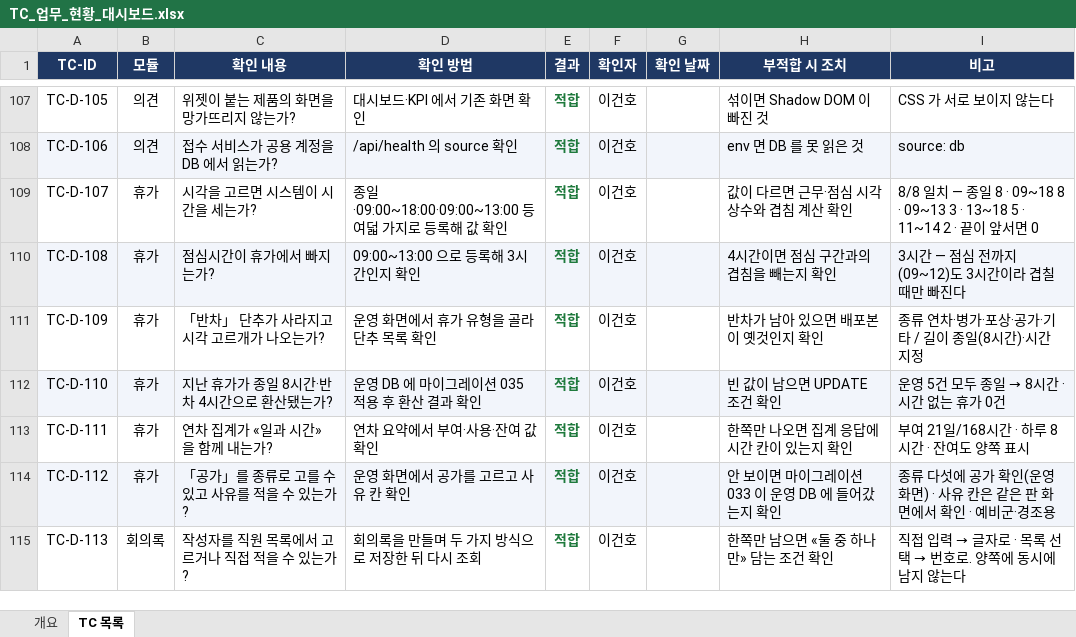
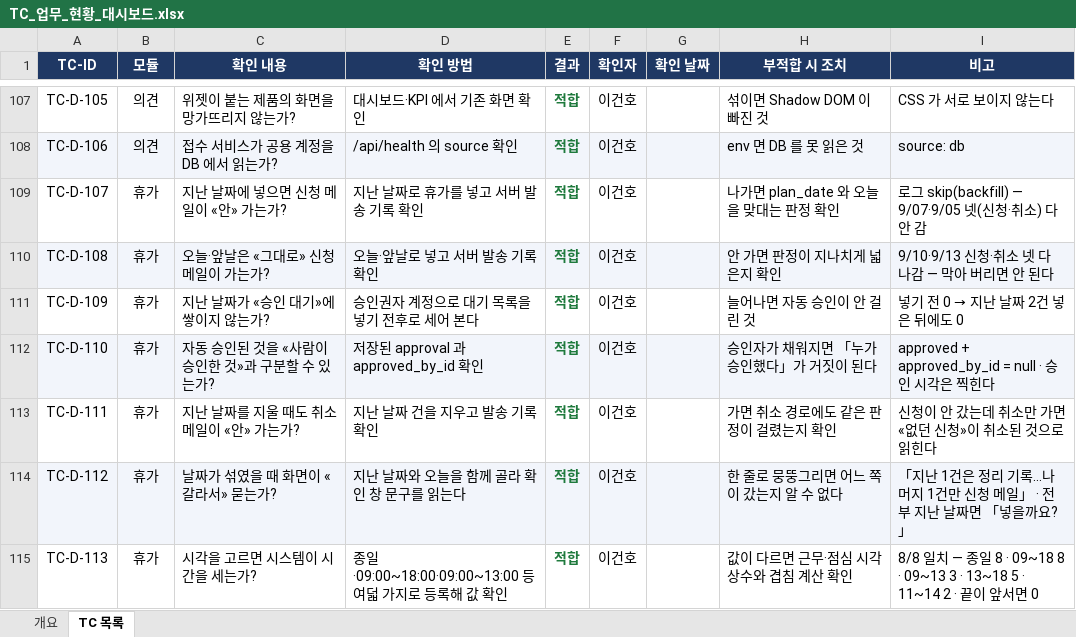
Before and after one commit to GUNHOLEE-KR/vitron-dashboard, an Excel workbook: docs/testcase/TC_업무_현황_대시보드.xlsx, sheet TC 목록, drawn as a sheet; only a part is shown, gaps mark what is left out; values as stored, in another font and other column widths than the file's, no borders; the diff covers the shown part only; the diff names each change by its address in the sheet, - before the commit and + after, or states it on an @@ line.

```diff
--- a/docs/testcase/TC_업무_현황_대시보드.xlsx (sheet TC 목록)
+++ b/docs/testcase/TC_업무_현황_대시보드.xlsx (sheet TC 목록)
-C109 (확인 내용): 시각을 고르면 시스템이 시간을 세는가?
+C109 (확인 내용): 지난 날짜에 넣으면 신청 메일이 «안» 가는가?
-D109 (확인 방법): 종일·09:00~18:00·09:00~13:00 등 여덟 가지로 등록해 값 확인
+D109 (확인 방법): 지난 날짜로 휴가를 넣고 서버 발송 기록 확인
-H109 (부적합 시 조치): 값이 다르면 근무·점심 시각 상수와 겹침 계산 확인
+H109 (부적합 시 조치): 나가면 plan_date 와 오늘을 맞대는 판정 확인
-I109 (비고): 8/8 일치 — 종일 8 · 09~18 8 · 09~13 3 · 13~18 5 · 11~14 2 · 끝이 앞서면 0
+I109 (비고): 로그 skip(backfill) — 9/07·9/05 넷(신청·취소) 다 안 감
-C110 (확인 내용): 점심시간이 휴가에서 빠지는가?
+C110 (확인 내용): 오늘·앞날은 «그대로» 신청 메일이 가는가?
-D110 (확인 방법): 09:00~13:00 으로 등록해 3시간인지 확인
+D110 (확인 방법): 오늘·앞날로 넣고 서버 발송 기록 확인
-H110 (부적합 시 조치): 4시간이면 점심 구간과의 겹침을 빼는지 확인
+H110 (부적합 시 조치): 안 가면 판정이 지나치게 넓은지 확인
-I110 (비고): 3시간 — 점심 전까지(09~12)도 3시간이라 겹칠 때만 빠진다
+I110 (비고): 9/10·9/13 신청·취소 넷 다 나감 — 막아 버리면 안 된다
-C111 (확인 내용): 「반차」 단추가 사라지고 시각 고르개가 나오는가?
+C111 (확인 내용): 지난 날짜가 «승인 대기»에 쌓이지 않는가?
-D111 (확인 방법): 운영 화면에서 휴가 유형을 골라 단추 목록 확인
+D111 (확인 방법): 승인권자 계정으로 대기 목록을 넣기 전후로 세어 본다
-H111 (부적합 시 조치): 반차가 남아 있으면 배포본이 옛것인지 확인
+H111 (부적합 시 조치): 늘어나면 자동 승인이 안 걸린 것
@@ I111 (비고): 종류 연차·병가·포상·공가·기타 / 길이 종일(8시간)·시간 지정 → 넣기 전 0 → 지난 날짜 2건 넣은 뒤에도 0 @@
-C112 (확인 내용): 지난 휴가가 종일 8시간·반차 4시간으로 환산됐는가?
+C112 (확인 내용): 자동 승인된 것을 «사람이 승인한 것»과 구분할 수 있는가?
-D112 (확인 방법): 운영 DB 에 마이그레이션 035 적용 후 환산 결과 확인
+D112 (확인 방법): 저장된 approval 과 approved_by_id 확인
-H112 (부적합 시 조치): 빈 값이 남으면 UPDATE 조건 확인
+H112 (부적합 시 조치): 승인자가 채워지면 「누가 승인했다」가 거짓이 된다
@@ I112 (비고): 운영 5건 모두 종일 → 8시간 · 시간 없는 휴가 0건 → approved + approved_by_id = null · 승인 시각은 찍힌다 @@
-C113 (확인 내용): 연차 집계가 «일과 시간» 을 함께 내는가?
+C113 (확인 내용): 지난 날짜를 지울 때도 취소 메일이 «안» 가는가?
-D113 (확인 방법): 연차 요약에서 부여·사용·잔여 값 확인
+D113 (확인 방법): 지난 날짜 건을 지우고 발송 기록 확인
-H113 (부적합 시 조치): 한쪽만 나오면 집계 응답에 시간 칸이 있는지 확인
+H113 (부적합 시 조치): 가면 취소 경로에도 같은 판정이 걸렸는지 확인
-I113 (비고): 부여 21일/168시간 · 하루 8시간 · 잔여도 양쪽 표시
+I113 (비고): 신청이 안 갔는데 취소만 가면 «없던 신청»이 취소된 것으로 읽힌다
-C114 (확인 내용): 「공가」를 종류로 고를 수 있고 사유를 적을 수 있는가?
+C114 (확인 내용): 날짜가 섞였을 때 화면이 «갈라서» 묻는가?
-D114 (확인 방법): 운영 화면에서 공가를 고르고 사유 칸 확인
+D114 (확인 방법): 지난 날짜와 오늘을 함께 골라 확인 창 문구를 읽는다
-H114 (부적합 시 조치): 안 보이면 마이그레이션 033 이 운영 DB 에 들어갔는지 확인
+H114 (부적합 시 조치): 한 줄로 뭉뚱그리면 어느 쪽이 갔는지 알 수 없다
-I114 (비고): 종류 다섯에 공가 확인(운영 화면) · 사유 칸은 같은 판 화면에서 확인 · 예비군·경조용
+I114 (비고): 「지난 1건은 정리 기록…나머지 1건만 신청 메일」 · 전부 지난 날짜면 「넣을까요?」
-B115 (모듈): 회의록
+B115 (모듈): 휴가
-C115 (확인 내용): 작성자를 직원 목록에서 고르거나 직접 적을 수 있는가?
+C115 (확인 내용): 시각을 고르면 시스템이 시간을 세는가?
-D115 (확인 방법): 회의록을 만들며 두 가지 방식으로 저장한 뒤 다시 조회
+D115 (확인 방법): 종일·09:00~18:00·09:00~13:00 등 여덟 가지로 등록해 값 확인
-H115 (부적합 시 조치): 한쪽만 남으면 «둘 중 하나만» 담는 조건 확인
+H115 (부적합 시 조치): 값이 다르면 근무·점심 시각 상수와 겹침 계산 확인
@@ I115 (비고): 직접 입력 → 글자로 · 목록 선택 → 번호로. 양쪽에 동시에 남지 않는다 → 8/8 일치 — 종일 8 · 09~18 8 · 09~13 3 · 13~18 5 · 11~14 2 · 끝이 앞서면 0 @@
```
Also changed, not shown: 6 added rows and 68 edited cells elsewhere in this sheet, sheet 개요, 6 other files.
